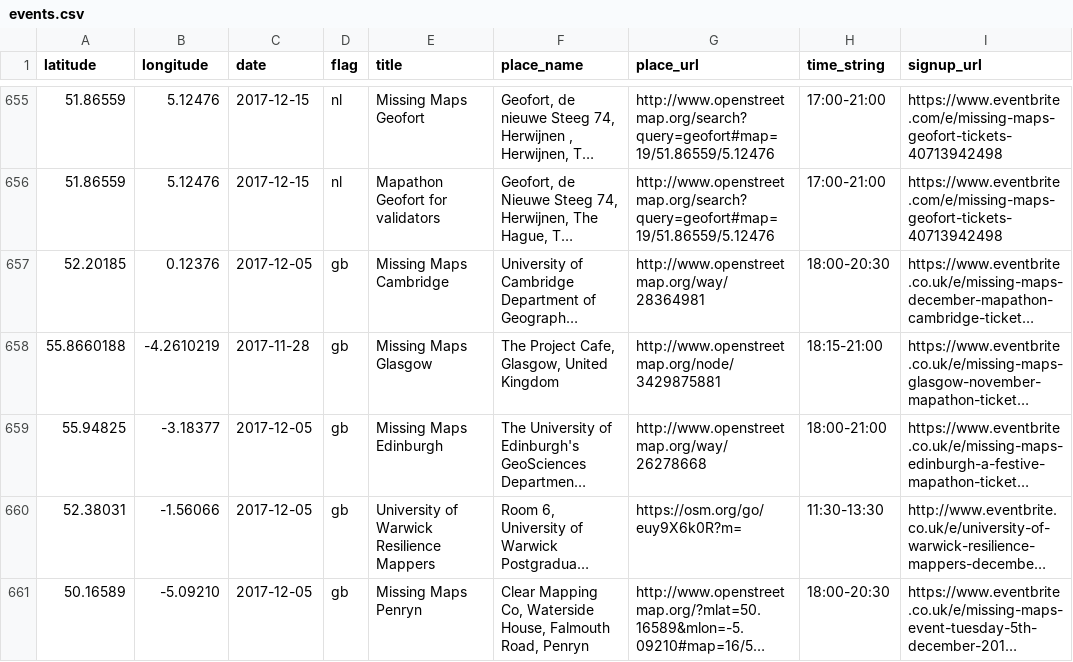
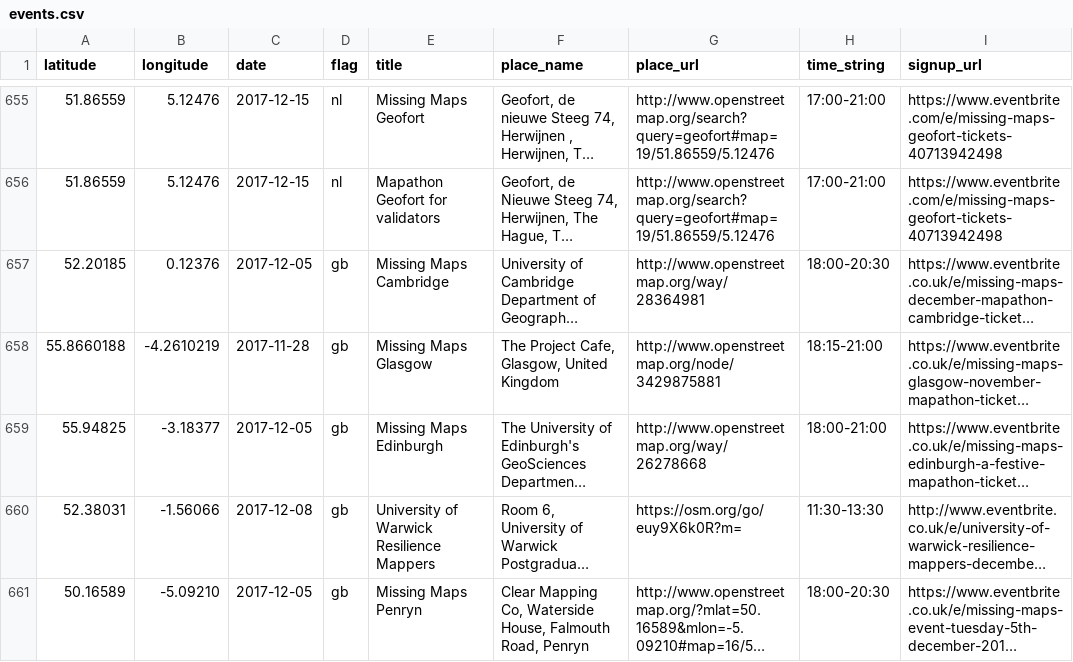
Before and after one commit to MissingMaps/events, a CSV file: events.csv, drawn as a sheet; only a part is shown, gaps mark what is left out; long unchanged cells end in …; the diff names each change by its address in the sheet, - before the commit and + after, or states it on an @@ line.

Commit message:
Update events.csv (#190)

```diff
--- a/events.csv
+++ b/events.csv
-C660 (date): 2017-12-05
+C660 (date): 2017-12-08
```
